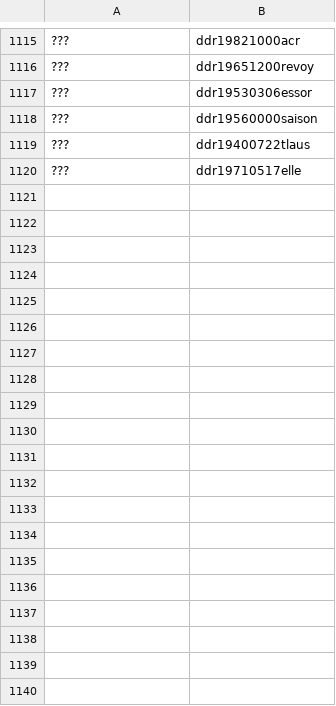
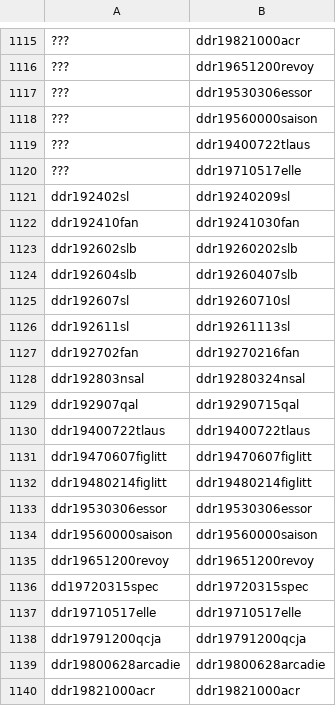
Before and after one commit to eRougemont/ddr_iiif, a TSV file: ids/oldid_newid.tsv, drawn as a sheet; only a part is shown, gaps mark what is left out; the diff covers the shown part only; the diff names each change by its address in the sheet, - before the commit and + after, or states it on an @@ line.

```diff
--- a/ids/oldid_newid.tsv
+++ b/ids/oldid_newid.tsv
+row 1121: ddr192402sl | ddr19240209sl
+row 1122: ddr192410fan | ddr19241030fan
+row 1123: ddr192602slb | ddr19260202slb
+row 1124: ddr192604slb | ddr19260407slb
+row 1125: ddr192607sl | ddr19260710sl
+row 1126: ddr192611sl | ddr19261113sl
+row 1127: ddr192702fan | ddr19270216fan
+row 1128: ddr192803nsal | ddr19280324nsal
+row 1129: ddr192907qal | ddr19290715qal
+row 1130: ddr19400722tlaus | ddr19400722tlaus
+row 1131: ddr19470607figlitt | ddr19470607figlitt
+row 1132: ddr19480214figlitt | ddr19480214figlitt
+row 1133: ddr19530306essor | ddr19530306essor
+row 1134: ddr19560000saison | ddr19560000saison
+row 1135: ddr19651200revoy | ddr19651200revoy
+row 1136: dd19720315spec | ddr19720315spec
+row 1137: ddr19710517elle | ddr19710517elle
+row 1138: ddr19791200qcja | ddr19791200qcja
+row 1139: ddr19800628arcadie | ddr19800628arcadie
+row 1140: ddr19821000acr | ddr19821000acr
```
Also changed, not shown: 57 added rows elsewhere in this file, 7 other files.
